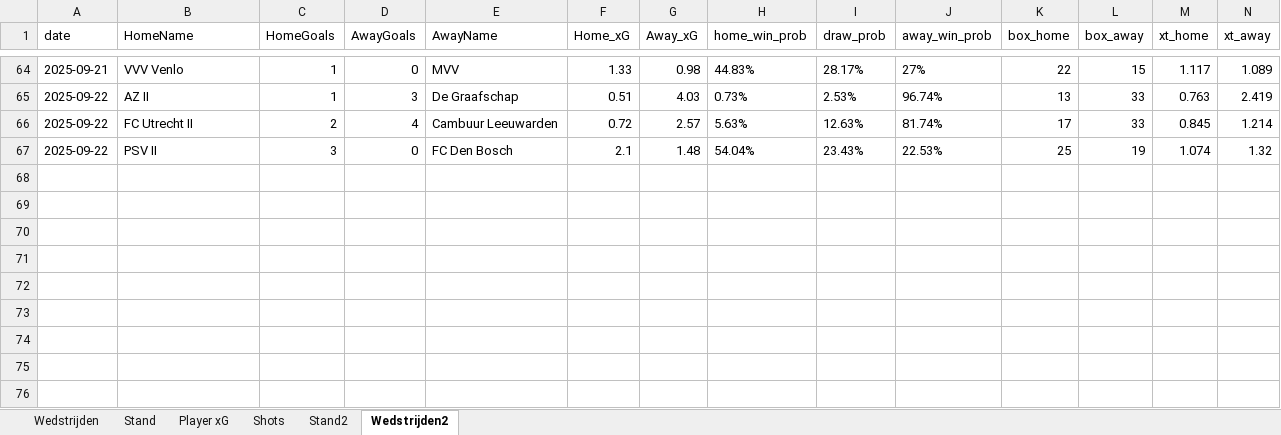
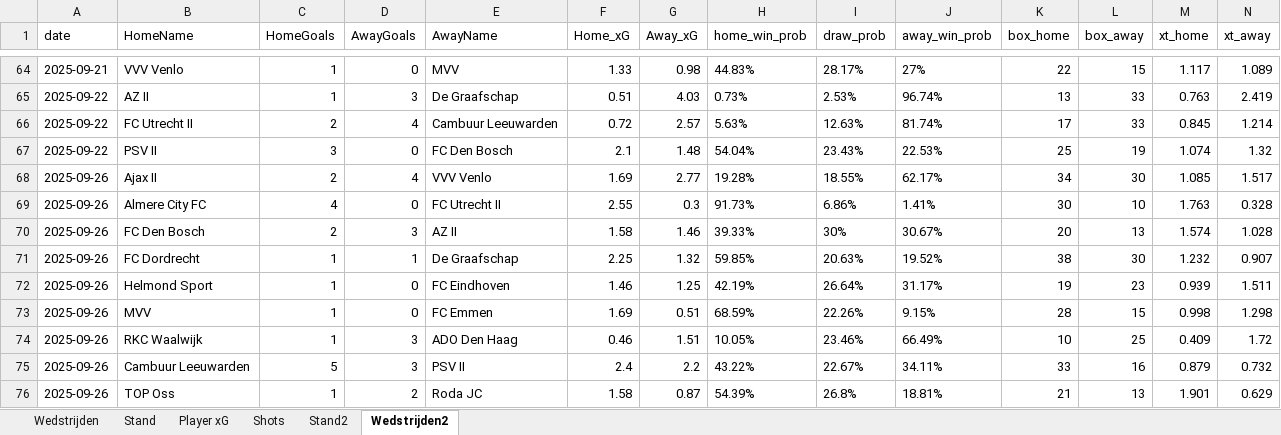
Before and after one commit to RobinKoetsier/plotrepo, an Excel workbook: data/KKDBas.xlsx, sheet Wedstrijden2, drawn as a sheet; only a part is shown, gaps mark what is left out; values as stored, in another font and other column widths than the file's, no borders; rows hold the shown columns only; the diff names each change by its address in the sheet, - before the commit and + after, or states it on an @@ line.

```diff
--- a/data/KKDBas.xlsx (sheet Wedstrijden2)
+++ b/data/KKDBas.xlsx (sheet Wedstrijden2)
+row 68: 2025-09-26 | Ajax II | 2 | 4 | VVV Venlo | 1.69 | 2.77 | 19.28% | 18.55% | 62.17% | 34 | 30 | 1.085 | 1.517
+row 69: 2025-09-26 | Almere City FC | 4 | 0 | FC Utrecht II | 2.55 | 0.3 | 91.73% | 6.86% | 1.41% | 30 | 10 | 1.763 | 0.328
+row 70: 2025-09-26 | FC Den Bosch | 2 | 3 | AZ II | 1.58 | 1.46 | 39.33% | 30% | 30.67% | 20 | 13 | 1.574 | 1.028
+row 71: 2025-09-26 | FC Dordrecht | 1 | 1 | De Graafschap | 2.25 | 1.32 | 59.85% | 20.63% | 19.52% | 38 | 30 | 1.232 | 0.907
+row 72: 2025-09-26 | Helmond Sport | 1 | 0 | FC Eindhoven | 1.46 | 1.25 | 42.19% | 26.64% | 31.17% | 19 | 23 | 0.939 | 1.511
+row 73: 2025-09-26 | MVV | 1 | 0 | FC Emmen | 1.69 | 0.51 | 68.59% | 22.26% | 9.15% | 28 | 15 | 0.998 | 1.298
+row 74: 2025-09-26 | RKC Waalwijk | 1 | 3 | ADO Den Haag | 0.46 | 1.51 | 10.05% | 23.46% | 66.49% | 10 | 25 | 0.409 | 1.72
+row 75: 2025-09-26 | Cambuur Leeuwarden | 5 | 3 | PSV II | 2.4 | 2.2 | 43.22% | 22.67% | 34.11% | 33 | 16 | 0.879 | 0.732
+row 76: 2025-09-26 | TOP Oss | 1 | 2 | Roda JC | 1.58 | 0.87 | 54.39% | 26.8% | 18.81% | 21 | 13 | 1.901 | 0.629
```
Also changed, not shown: sheet Shots, sheet Player xG, sheet Stand2, sheet Stand, sheet Wedstrijden, data/KKD2526.xlsx.
